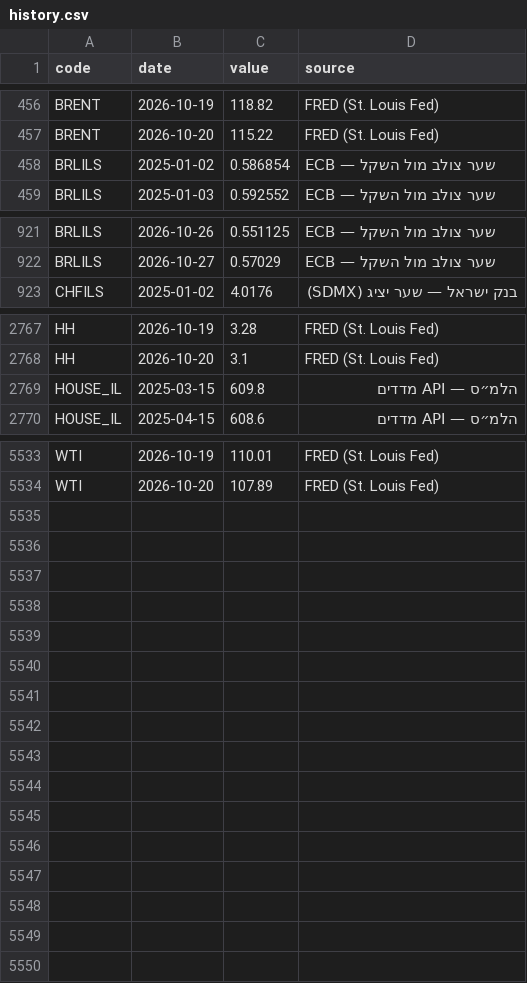
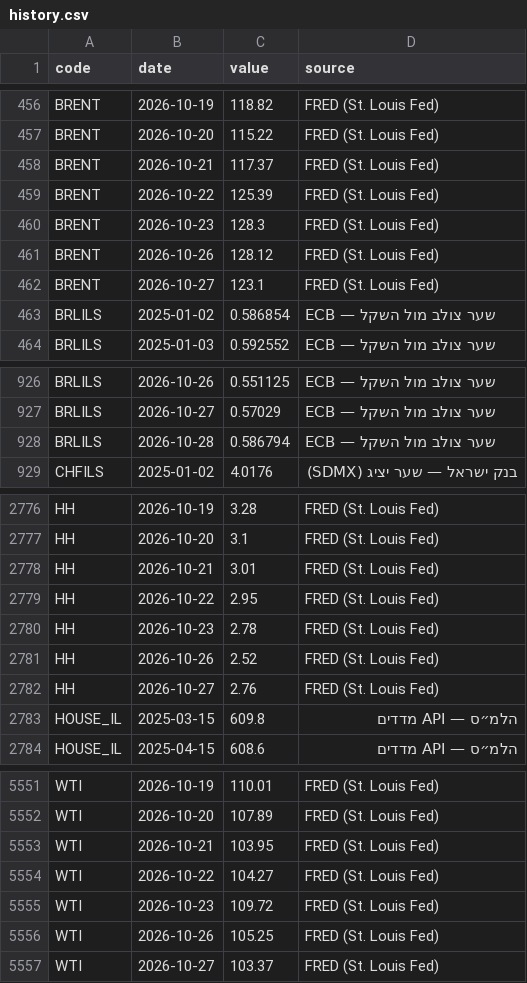
Before and after one commit to yovav81/corp-market-data, a CSV file: data/factors/history.csv, drawn as a sheet; only a part is shown, gaps mark what is left out; the diff covers the shown part only; the diff names each change by its address in the sheet, - before the commit and + after, or states it on an @@ line.

```diff
--- a/data/factors/history.csv
+++ b/data/factors/history.csv
+row 458: BRENT | 2026-10-21 | 117.37 | FRED (St. Louis Fed)
+row 459: BRENT | 2026-10-22 | 125.39 | FRED (St. Louis Fed)
+row 460: BRENT | 2026-10-23 | 128.3 | FRED (St. Louis Fed)
+row 461: BRENT | 2026-10-26 | 128.12 | FRED (St. Louis Fed)
+row 462: BRENT | 2026-10-27 | 123.1 | FRED (St. Louis Fed)
+row 928: BRLILS | 2026-10-28 | 0.586794 | ECB — שער צולב מול השקל
+row 2778: HH | 2026-10-21 | 3.01 | FRED (St. Louis Fed)
+row 2779: HH | 2026-10-22 | 2.95 | FRED (St. Louis Fed)
+row 2780: HH | 2026-10-23 | 2.78 | FRED (St. Louis Fed)
+row 2781: HH | 2026-10-26 | 2.52 | FRED (St. Louis Fed)
+row 2782: HH | 2026-10-27 | 2.76 | FRED (St. Louis Fed)
+row 5553: WTI | 2026-10-21 | 103.95 | FRED (St. Louis Fed)
+row 5554: WTI | 2026-10-22 | 104.27 | FRED (St. Louis Fed)
+row 5555: WTI | 2026-10-23 | 109.72 | FRED (St. Louis Fed)
+row 5556: WTI | 2026-10-26 | 105.25 | FRED (St. Louis Fed)
+row 5557: WTI | 2026-10-27 | 103.37 | FRED (St. Louis Fed)
```
Also changed, not shown: 7 added rows elsewhere in this file, data/factors/latest.csv, 1 other file.
